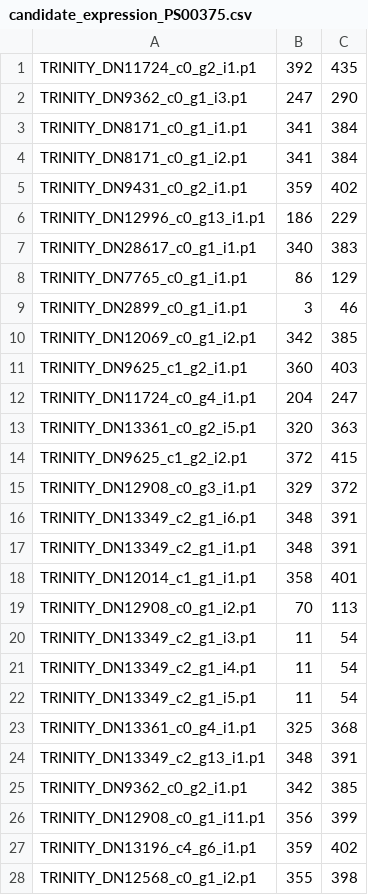
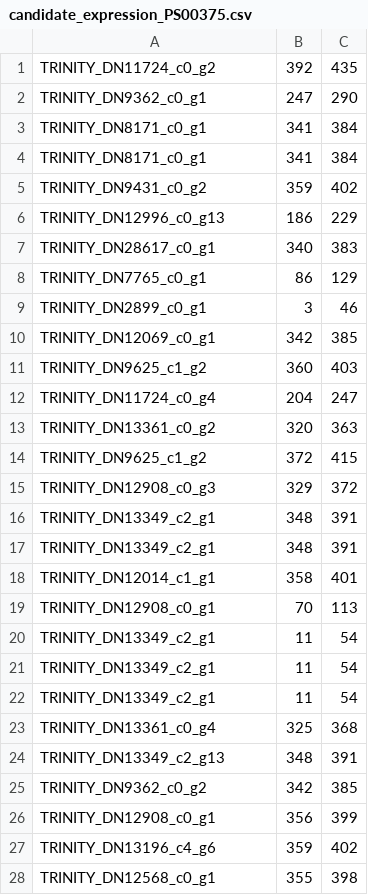
Before and after one commit to smetroid/expression_analysis, a CSV file: candidate_expression_PS00375.csv, drawn as a sheet; only a part is shown; the diff covers the shown part only.

```diff
--- a/candidate_expression_PS00375.csv
+++ b/candidate_expression_PS00375.csv
@@ -1,28 +1,28 @@
-TRINITY_DN11724_c0_g2_i1.p1,392,435
-TRINITY_DN9362_c0_g1_i3.p1,247,290
-TRINITY_DN8171_c0_g1_i1.p1,341,384
-TRINITY_DN8171_c0_g1_i2.p1,341,384
-TRINITY_DN9431_c0_g2_i1.p1,359,402
-TRINITY_DN12996_c0_g13_i1.p1,186,229
-TRINITY_DN28617_c0_g1_i1.p1,340,383
-TRINITY_DN7765_c0_g1_i1.p1,86,129
-TRINITY_DN2899_c0_g1_i1.p1,3,46
-TRINITY_DN12069_c0_g1_i2.p1,342,385
-TRINITY_DN9625_c1_g2_i1.p1,360,403
-TRINITY_DN11724_c0_g4_i1.p1,204,247
-TRINITY_DN13361_c0_g2_i5.p1,320,363
-TRINITY_DN9625_c1_g2_i2.p1,372,415
-TRINITY_DN12908_c0_g3_i1.p1,329,372
-TRINITY_DN13349_c2_g1_i6.p1,348,391
-TRINITY_DN13349_c2_g1_i1.p1,348,391
-TRINITY_DN12014_c1_g1_i1.p1,358,401
-TRINITY_DN12908_c0_g1_i2.p1,70,113
-TRINITY_DN13349_c2_g1_i3.p1,11,54
-TRINITY_DN13349_c2_g1_i4.p1,11,54
-TRINITY_DN13349_c2_g1_i5.p1,11,54
-TRINITY_DN13361_c0_g4_i1.p1,325,368
-TRINITY_DN13349_c2_g13_i1.p1,348,391
-TRINITY_DN9362_c0_g2_i1.p1,342,385
-TRINITY_DN12908_c0_g1_i11.p1,356,399
-TRINITY_DN13196_c4_g6_i1.p1,359,402
-TRINITY_DN12568_c0_g1_i2.p1,355,398
+TRINITY_DN11724_c0_g2,392,435
+TRINITY_DN9362_c0_g1,247,290
+TRINITY_DN8171_c0_g1,341,384
+TRINITY_DN8171_c0_g1,341,384
+TRINITY_DN9431_c0_g2,359,402
+TRINITY_DN12996_c0_g13,186,229
+TRINITY_DN28617_c0_g1,340,383
+TRINITY_DN7765_c0_g1,86,129
+TRINITY_DN2899_c0_g1,3,46
+TRINITY_DN12069_c0_g1,342,385
+TRINITY_DN9625_c1_g2,360,403
+TRINITY_DN11724_c0_g4,204,247
+TRINITY_DN13361_c0_g2,320,363
+TRINITY_DN9625_c1_g2,372,415
+TRINITY_DN12908_c0_g3,329,372
+TRINITY_DN13349_c2_g1,348,391
+TRINITY_DN13349_c2_g1,348,391
+TRINITY_DN12014_c1_g1,358,401
+TRINITY_DN12908_c0_g1,70,113
+TRINITY_DN13349_c2_g1,11,54
+TRINITY_DN13349_c2_g1,11,54
+TRINITY_DN13349_c2_g1,11,54
+TRINITY_DN13361_c0_g4,325,368
+TRINITY_DN13349_c2_g13,348,391
+TRINITY_DN9362_c0_g2,342,385
+TRINITY_DN12908_c0_g1,356,399
+TRINITY_DN13196_c4_g6,359,402
+TRINITY_DN12568_c0_g1,355,398
```
Also changed, not shown: 58 edited cells elsewhere in this file, candidate_expression_PF00201.csv, 1 other file.
